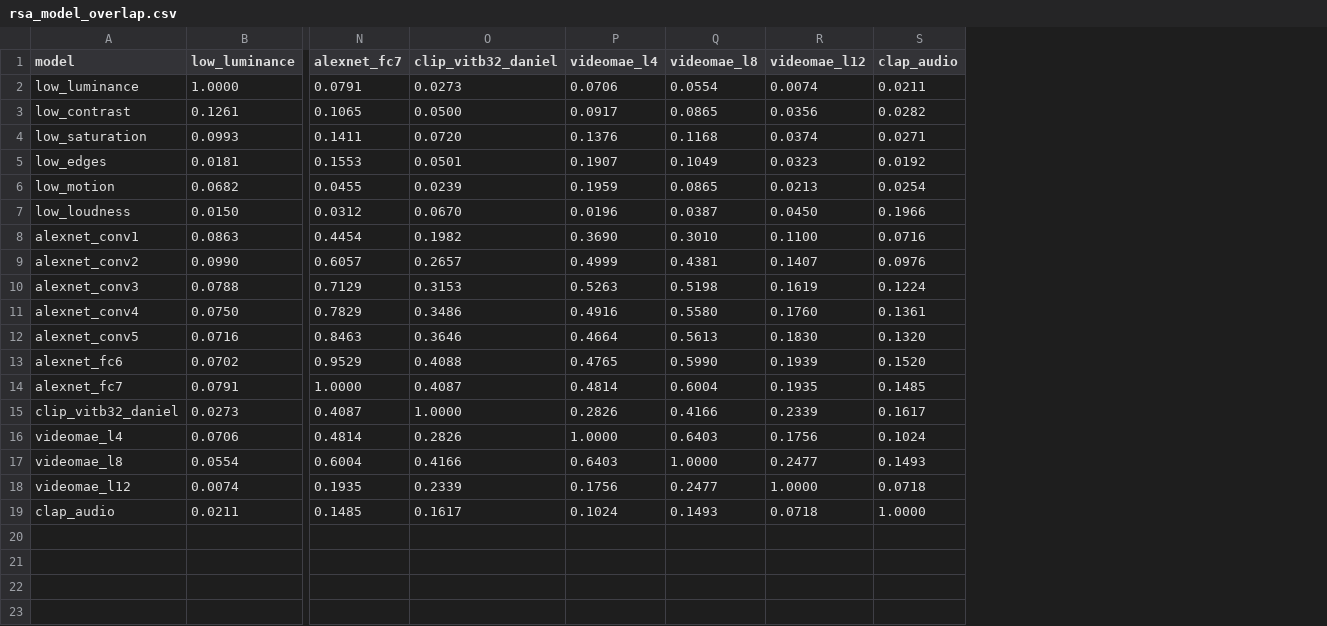
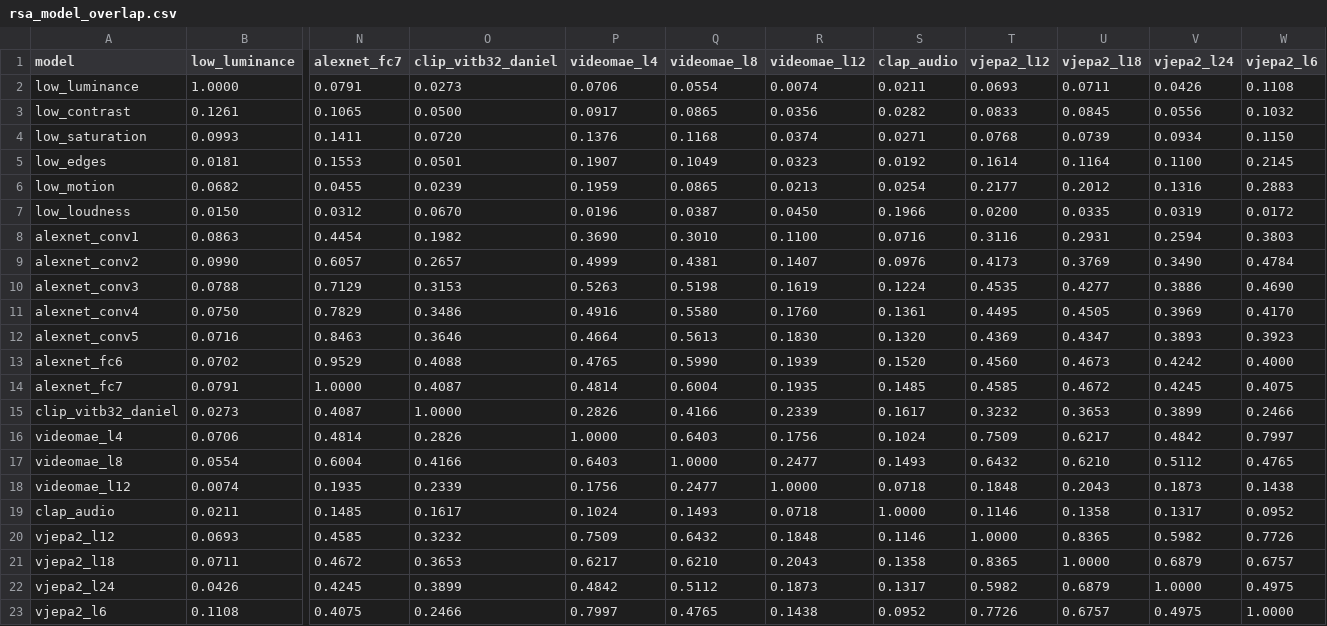
Before and after one commit to LivienMajer/EEG-Mindreading, a CSV file: results/rsa/rsa_model_overlap.csv, drawn as a sheet; only a part is shown, gaps mark what is left out; rows hold the shown columns only; the diff names each change by its address in the sheet, - before the commit and + after, or states it on an @@ line.

```diff
--- a/results/rsa/rsa_model_overlap.csv
+++ b/results/rsa/rsa_model_overlap.csv
+column T (vjepa2_l12), rows 2-19: 0.0693 | 0.0833 | 0.0768 | 0.1614 | 0.2177 | 0.0200 | 0.3116 | 0.4173 | 0.4535 | 0.4495 | 0.4369 | 0.4560 | 0.4585 | 0.3232 | 0.7509 | 0.6432 | 0.1848 | 0.1146
+column U (vjepa2_l18), rows 2-19: 0.0711 | 0.0845 | 0.0739 | 0.1164 | 0.2012 | 0.0335 | 0.2931 | 0.3769 | 0.4277 | 0.4505 | 0.4347 | 0.4673 | 0.4672 | 0.3653 | 0.6217 | 0.6210 | 0.2043 | 0.1358
+column V (vjepa2_l24), rows 2-19: 0.0426 | 0.0556 | 0.0934 | 0.1100 | 0.1316 | 0.0319 | 0.2594 | 0.3490 | 0.3886 | 0.3969 | 0.3893 | 0.4242 | 0.4245 | 0.3899 | 0.4842 | 0.5112 | 0.1873 | 0.1317
+column W (vjepa2_l6), rows 2-19: 0.1108 | 0.1032 | 0.1150 | 0.2145 | 0.2883 | 0.0172 | 0.3803 | 0.4784 | 0.4690 | 0.4170 | 0.3923 | 0.4000 | 0.4075 | 0.2466 | 0.7997 | 0.4765 | 0.1438 | 0.0952
+row 20: vjepa2_l12 | 0.0693 | 0.4585 | 0.3232 | 0.7509 | 0.6432 | 0.1848 | 0.1146 | 1.0000 | 0.8365 | 0.5982 | 0.7726
+row 21: vjepa2_l18 | 0.0711 | 0.4672 | 0.3653 | 0.6217 | 0.6210 | 0.2043 | 0.1358 | 0.8365 | 1.0000 | 0.6879 | 0.6757
+row 22: vjepa2_l24 | 0.0426 | 0.4245 | 0.3899 | 0.4842 | 0.5112 | 0.1873 | 0.1317 | 0.5982 | 0.6879 | 1.0000 | 0.4975
+row 23: vjepa2_l6 | 0.1108 | 0.4075 | 0.2466 | 0.7997 | 0.4765 | 0.1438 | 0.0952 | 0.7726 | 0.6757 | 0.4975 | 1.0000
```
Also changed, not shown: results/rsa/rsa_groups.csv, results/rsa/rsa_summary.csv, 3 other files.
